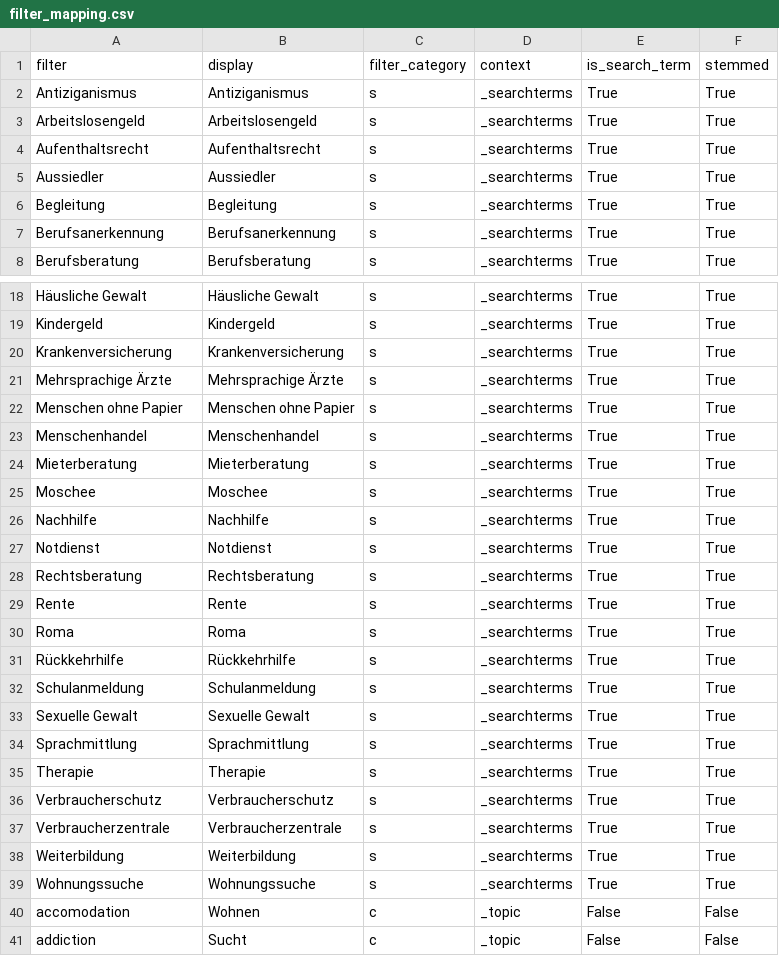
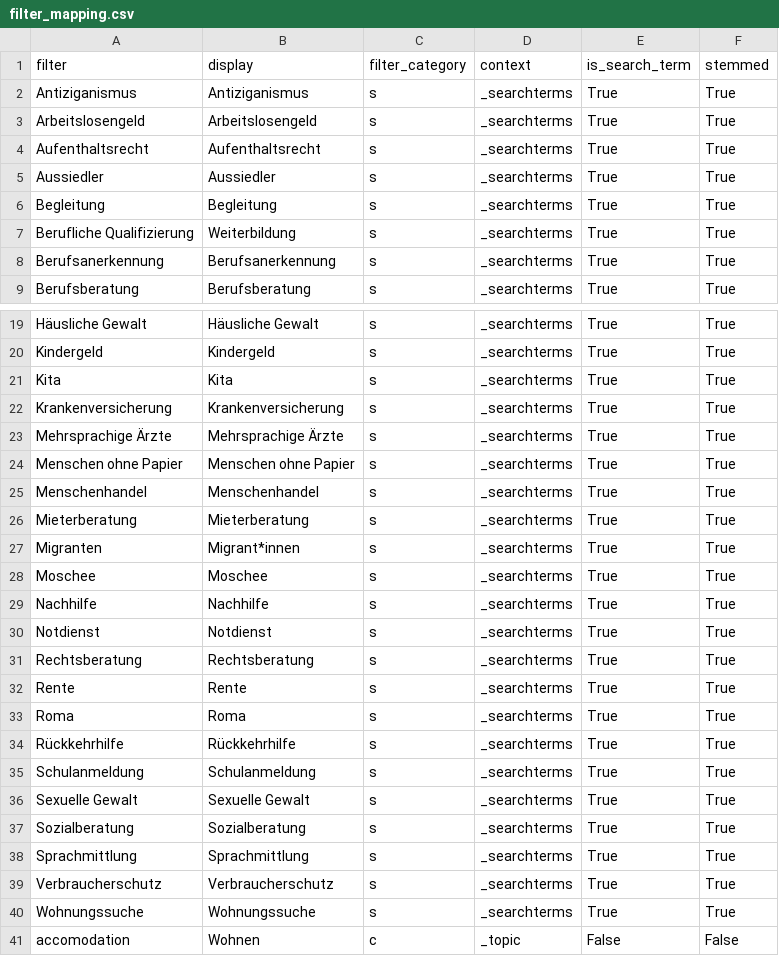
Before and after one commit to InfoCompass/miki-chat, a CSV file: data/filter_questions/entities/filter_mapping.csv, drawn as a sheet; only a part is shown, gaps mark what is left out; the shorter side is filled out with more unchanged rows; removed rows and columns are numbered as before the commit, all else as after; the diff names each change by its address in the sheet, - before the commit and + after, or states it on an @@ line.

```diff
--- a/data/filter_questions/entities/filter_mapping.csv
+++ b/data/filter_questions/entities/filter_mapping.csv
+row 7: Berufliche Qualifizierung | Weiterbildung | s | _searchterms | True | True
+row 21: Kita | Kita | s | _searchterms | True | True
+row 27: Migranten | Migrant*innen | s | _searchterms | True | True
+row 37: Sozialberatung | Sozialberatung | s | _searchterms | True | True
-row 35: Therapie | Therapie | s | _searchterms | True | True
-row 37: Verbraucherzentrale | Verbraucherzentrale | s | _searchterms | True | True
-row 38: Weiterbildung | Weiterbildung | s | _searchterms | True | True
```
Also changed, not shown: data/filter_questions/entities/filter_synonyms.csv, 3 other files.
